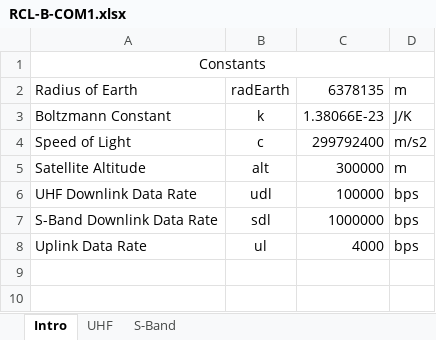
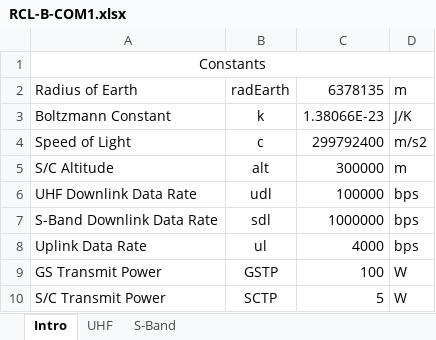
Before and after one commit to RascalSeniorDesign/Preliminary-Design, an Excel workbook: Communication (COM)/Budgets/RCL-B-COM1.xlsx, sheet Intro, drawn as a sheet; values as stored, in another font and other column widths than the file's, no borders; the diff names each change by its address in the sheet, - before the commit and + after, or states it on an @@ line.

```diff
--- a/Communication (COM)/Budgets/RCL-B-COM1.xlsx (sheet Intro)
+++ b/Communication (COM)/Budgets/RCL-B-COM1.xlsx (sheet Intro)
-A5: Satellite Altitude
+A5: S/C Altitude
+row 9: GS Transmit Power | GSTP | 100 | W
+row 10: S/C Transmit Power | SCTP | 5 | W
```
Also changed, not shown: sheet UHF, formulas that keep their value, 1 other file.
